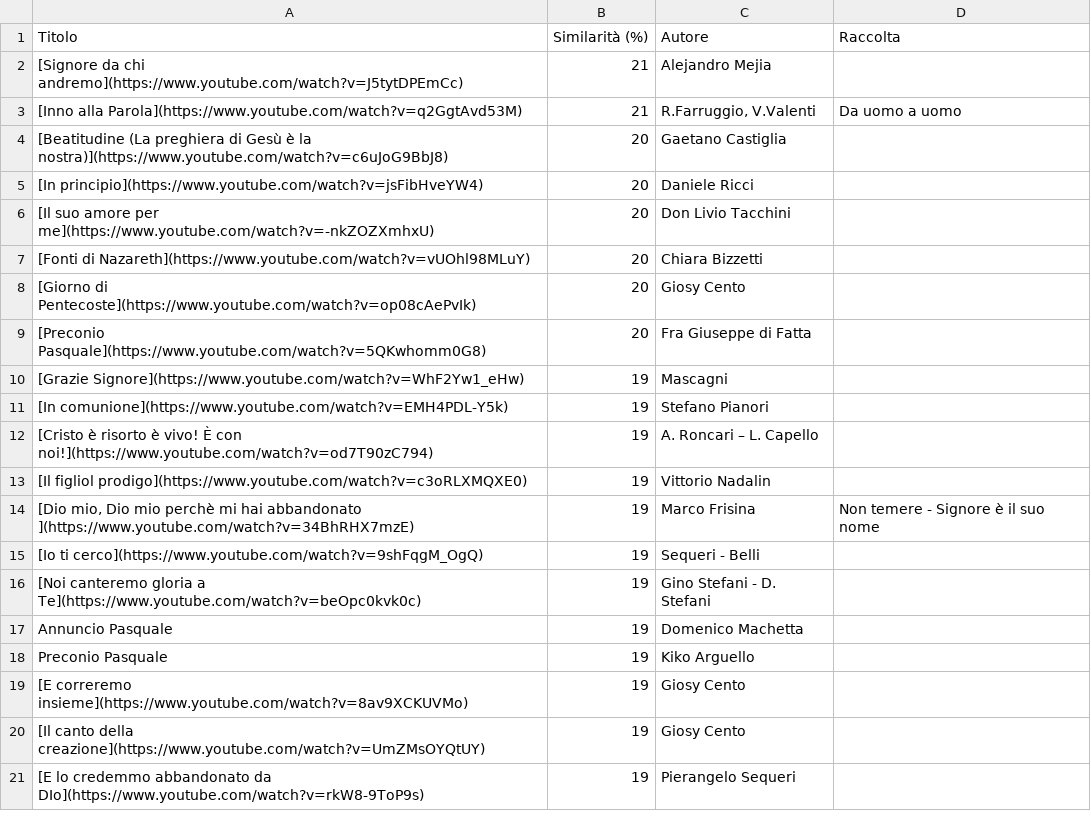
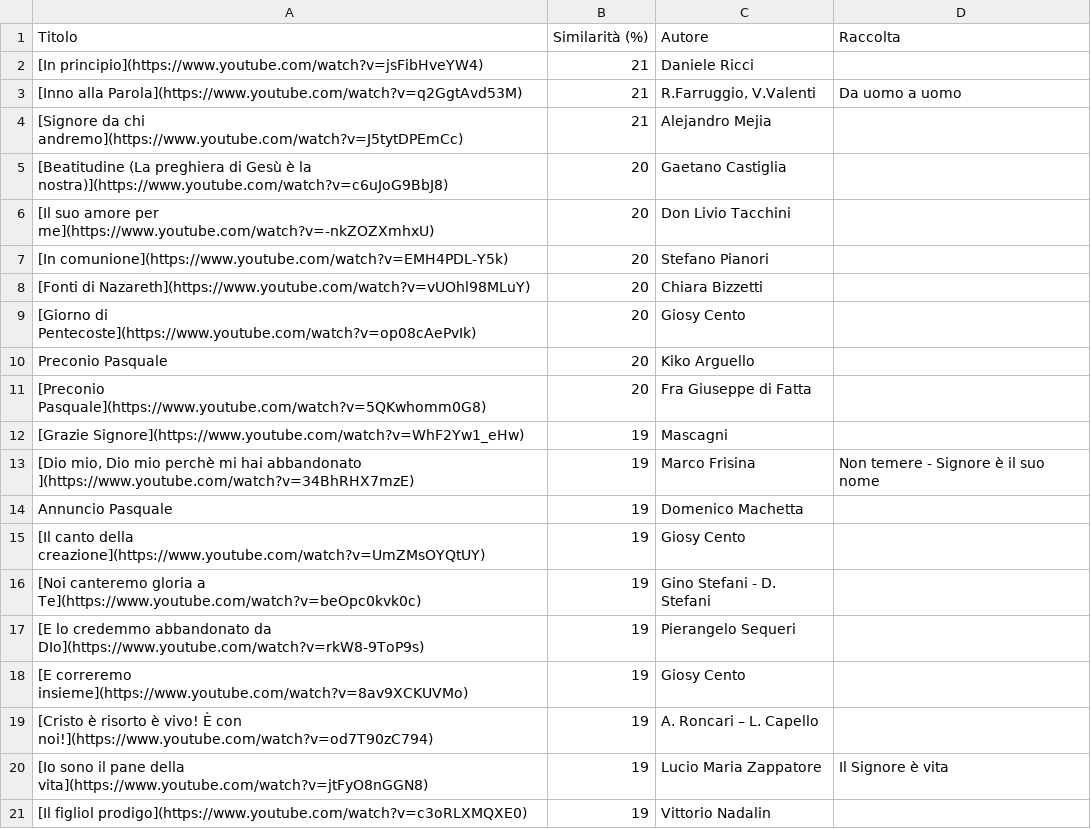
Before and after one commit to dennisangemi/hildegard, a CSV file: data/suggeriti-top20-latest.csv, drawn as a sheet.

```diff
--- a/data/suggeriti-top20-latest.csv
+++ b/data/suggeriti-top20-latest.csv
@@ -1,21 +1,21 @@
 Titolo,Similarità (%),Autore,Raccolta
+[In principio](https://www.youtube.com/watch?v=jsFibHveYW4),21,Daniele Ricci,
+[Inno alla Parola](https://www.youtube.com/watch?v=q2GgtAvd53M),21,"R.Farruggio, V.Valenti",Da uomo a uomo
 [Signore da chi andremo](https://www.youtube.com/watch?v=J5tytDPEmCc),21,Alejandro Mejia,
-[Inno alla Parola](https://www.youtube.com/watch?v=q2GgtAvd53M),21,"R.Farruggio, V.Valenti",Da uomo a uomo
 [Beatitudine (La preghiera di Gesù è la nostra)](https://www.youtube.com/watch?v=c6uJoG9BbJ8),20,Gaetano Castiglia,
-[In principio](https://www.youtube.com/watch?v=jsFibHveYW4),20,Daniele Ricci,
 [Il suo amore per me](https://www.youtube.com/watch?v=-nkZOZXmhxU),20,Don Livio Tacchini,
+[In comunione](https://www.youtube.com/watch?v=EMH4PDL-Y5k),20,Stefano Pianori,
 [Fonti di Nazareth](https://www.youtube.com/watch?v=vUOhl98MLuY),20,Chiara Bizzetti,
 [Giorno di Pentecoste](https://www.youtube.com/watch?v=op08cAePvIk),20,Giosy Cento,
+Preconio Pasquale,20,Kiko Arguello,
 [Preconio Pasquale](https://www.youtube.com/watch?v=5QKwhomm0G8),20,Fra Giuseppe di Fatta,
 [Grazie Signore](https://www.youtube.com/watch?v=WhF2Yw1_eHw),19,Mascagni,
-[In comunione](https://www.youtube.com/watch?v=EMH4PDL-Y5k),19,Stefano Pianori,
+"[Dio mio, Dio mio perchè mi hai abbandonato ](https://www.youtube.com/watch?v=34BhRHX7mzE)",19,Marco Frisina,Non temere - Signore è il suo nome
+Annuncio Pasquale,19,Domenico Machetta,
+[Il canto della creazione](https://www.youtube.com/watch?v=UmZMsOYQtUY),19,Giosy Cento,
+[Noi canteremo gloria a Te](https://www.youtube.com/watch?v=beOpc0kvk0c),19,Gino Stefani - D. Stefani,
+[E lo credemmo abbandonato da DIo](https://www.youtube.com/watch?v=rkW8-9ToP9s),19,Pierangelo Sequeri,
+[E correremo insieme](https://www.youtube.com/watch?v=8av9XCKUVMo),19,Giosy Cento,
 [Cristo è risorto è vivo!  È con noi!](https://www.youtube.com/watch?v=od7T90zC794),19,A. Roncari – L. Capello,
+[Io sono il pane della vita](https://www.youtube.com/watch?v=jtFyO8nGGN8),19,Lucio Maria Zappatore,Il Signore è vita
 [Il figliol prodigo](https://www.youtube.com/watch?v=c3oRLXMQXE0),19,Vittorio Nadalin,
-"[Dio mio, Dio mio perchè mi hai abbandonato ](https://www.youtube.com/watch?v=34BhRHX7mzE)",19,Marco Frisina,Non temere - Signore è il suo nome
-[Io ti cerco](https://www.youtube.com/watch?v=9shFqgM_OgQ),19,Sequeri - Belli,
-[Noi canteremo gloria a Te](https://www.youtube.com/watch?v=beOpc0kvk0c),19,Gino Stefani - D. Stefani,
-Annuncio Pasquale,19,Domenico Machetta,
-Preconio Pasquale,19,Kiko Arguello,
-[E correremo insieme](https://www.youtube.com/watch?v=8av9XCKUVMo),19,Giosy Cento,
-[Il canto della creazione](https://www.youtube.com/watch?v=UmZMsOYQtUY),19,Giosy Cento,
-[E lo credemmo abbandonato da DIo](https://www.youtube.com/watch?v=rkW8-9ToP9s),19,Pierangelo Sequeri,
```
Also changed, not shown: data/suggerimenti-2024-06-30.csv, data/suggerimenti-latest.csv, 13 other files.
